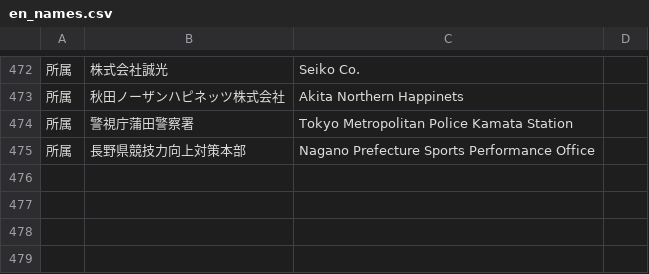
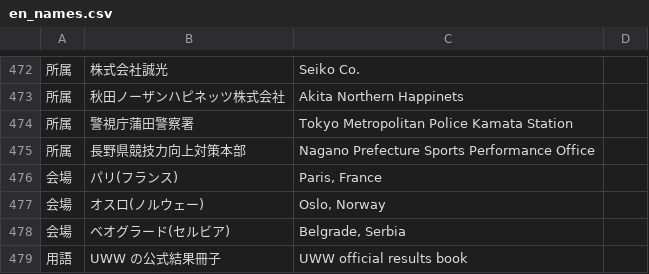
Before and after one commit to yoshitaroK/-wrestling-archive, a CSV file: en_names.csv, drawn as a sheet; only a part is shown, gaps mark what is left out.

```diff
--- a/en_names.csv
+++ b/en_names.csv
@@ -475 +475,5 @@
 所属,長野県競技力向上対策本部,Nagano Prefecture Sports Performance Office,
+会場,パリ(フランス),"Paris, France",
+会場,オスロ(ノルウェー),"Oslo, Norway",
+会場,ベオグラード(セルビア),"Belgrade, Serbia",
+用語,UWW の公式結果冊子,UWW official results book,
```
Also changed, not shown: 30 other files.
